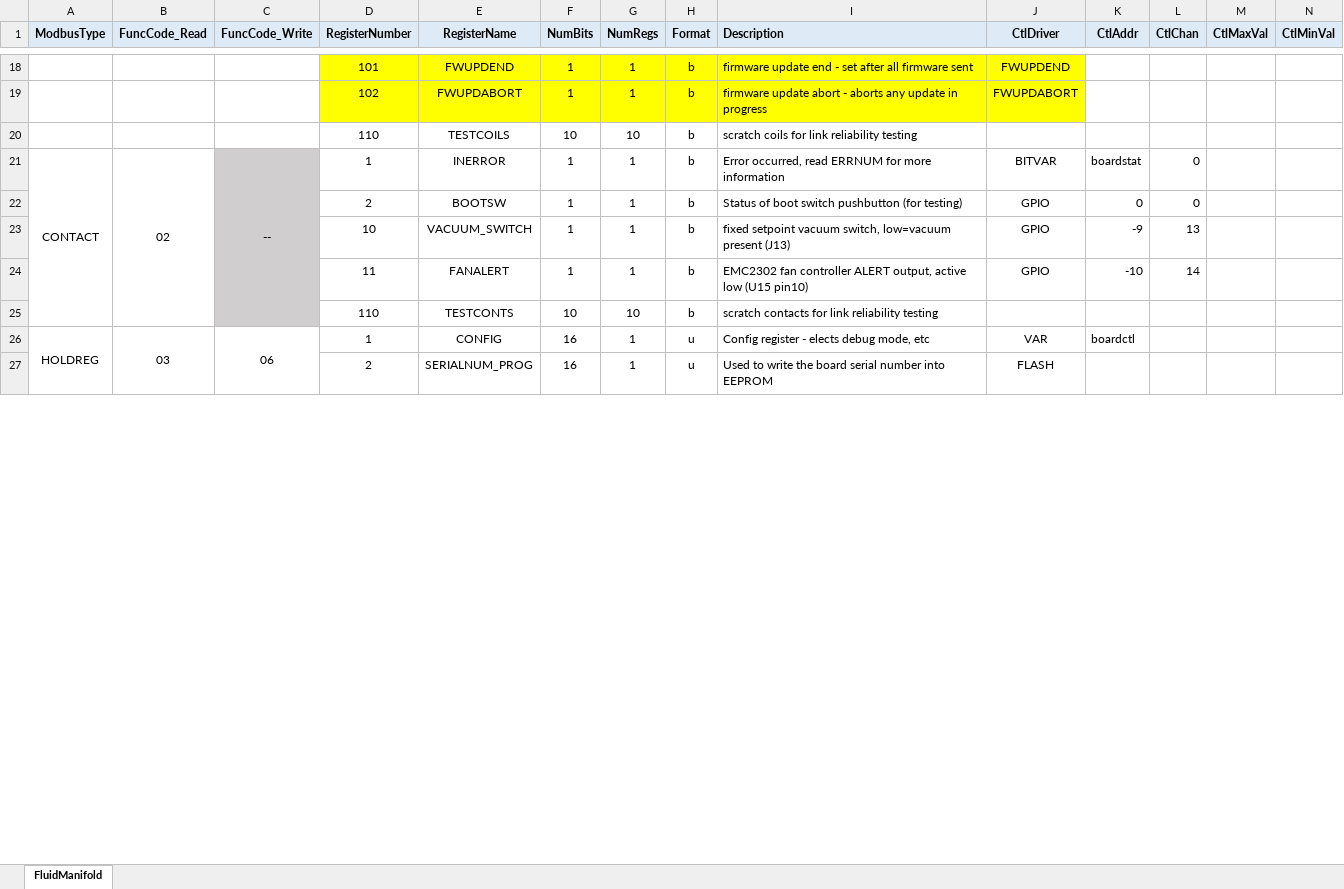
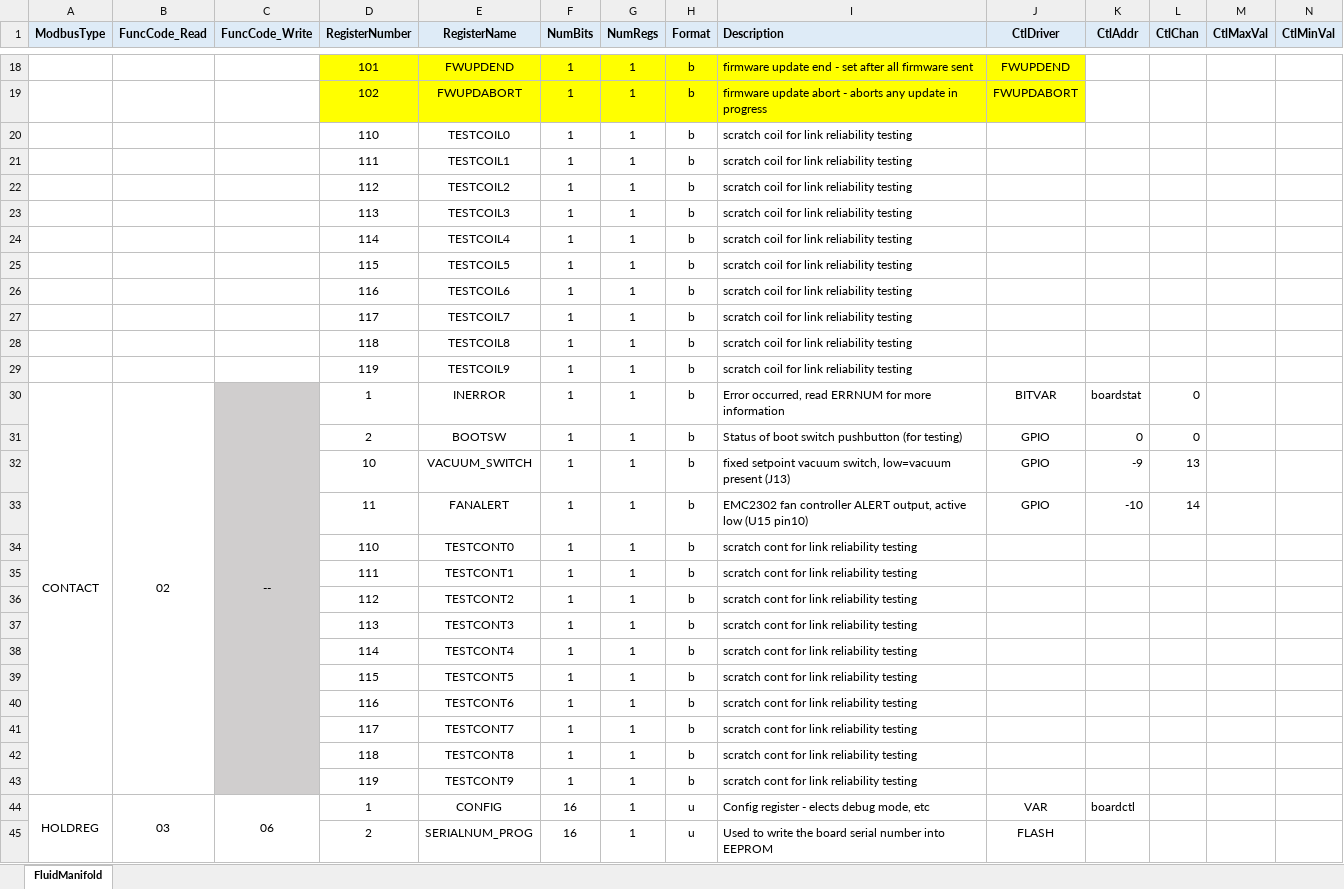
Before and after one commit to glenncb/FluidManifold, an Excel workbook: config/modbusmap.xlsx, sheet FluidManifold, drawn as a sheet; only a part is shown, gaps mark what is left out; values as stored, in another font and other column widths than the file's, no borders; addresses are those after the commit; rows hold the shown columns only; the diff covers the shown part only; the diff names each change by its address in the sheet, - before the commit and + after, or states it on an @@ line.

Commit message:
added testing registers

```diff
--- a/config/modbusmap.xlsx (sheet FluidManifold)
+++ b/config/modbusmap.xlsx (sheet FluidManifold)
-E20 (RegisterName): TESTCOILS
+E20 (RegisterName): TESTCOIL0
-F20 (NumBits): 10
+F20 (NumBits): 1
-G20 (NumRegs): 10
+G20 (NumRegs): 1
-I20 (Description): scratch coils for link reliability testing
+I20 (Description): scratch coil for link reliability testing
+row 21:  |  |  | 111 | TESTCOIL1 | 1 | 1 | b | scratch coil for link reliability testing
+row 22:  |  |  | 112 | TESTCOIL2 | 1 | 1 | b | scratch coil for link reliability testing
+row 23:  |  |  | 113 | TESTCOIL3 | 1 | 1 | b | scratch coil for link reliability testing
+row 24:  |  |  | 114 | TESTCOIL4 | 1 | 1 | b | scratch coil for link reliability testing
+row 25:  |  |  | 115 | TESTCOIL5 | 1 | 1 | b | scratch coil for link reliability testing
+row 26:  |  |  | 116 | TESTCOIL6 | 1 | 1 | b | scratch coil for link reliability testing
+row 27:  |  |  | 117 | TESTCOIL7 | 1 | 1 | b | scratch coil for link reliability testing
+row 28:  |  |  | 118 | TESTCOIL8 | 1 | 1 | b | scratch coil for link reliability testing
+row 29:  |  |  | 119 | TESTCOIL9 | 1 | 1 | b | scratch coil for link reliability testing
-E34 (RegisterName): TESTCONTS
+E34 (RegisterName): TESTCONT0
-F34 (NumBits): 10
+F34 (NumBits): 1
-G34 (NumRegs): 10
+G34 (NumRegs): 1
-I34 (Description): scratch contacts for link reliability testing
+I34 (Description): scratch cont for link reliability testing
+row 35:  |  |  | 111 | TESTCONT1 | 1 | 1 | b | scratch cont for link reliability testing
+row 36:  |  |  | 112 | TESTCONT2 | 1 | 1 | b | scratch cont for link reliability testing
+row 37:  |  |  | 113 | TESTCONT3 | 1 | 1 | b | scratch cont for link reliability testing
+row 38:  |  |  | 114 | TESTCONT4 | 1 | 1 | b | scratch cont for link reliability testing
+row 39:  |  |  | 115 | TESTCONT5 | 1 | 1 | b | scratch cont for link reliability testing
+row 40:  |  |  | 116 | TESTCONT6 | 1 | 1 | b | scratch cont for link reliability testing
+row 41:  |  |  | 117 | TESTCONT7 | 1 | 1 | b | scratch cont for link reliability testing
+row 42:  |  |  | 118 | TESTCONT8 | 1 | 1 | b | scratch cont for link reliability testing
+row 43:  |  |  | 119 | TESTCONT9 | 1 | 1 | b | scratch cont for link reliability testing
```
Also changed, not shown: cell formats elsewhere in this sheet, 5 other files.
